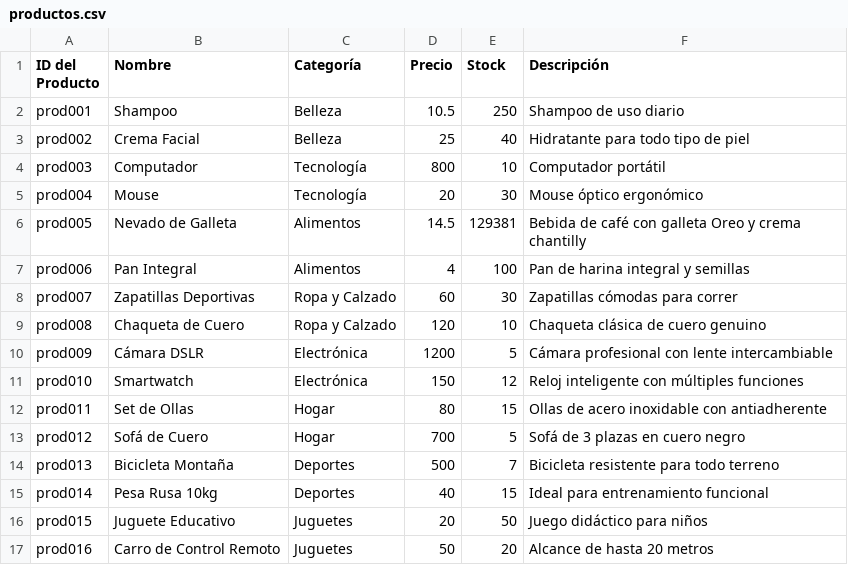
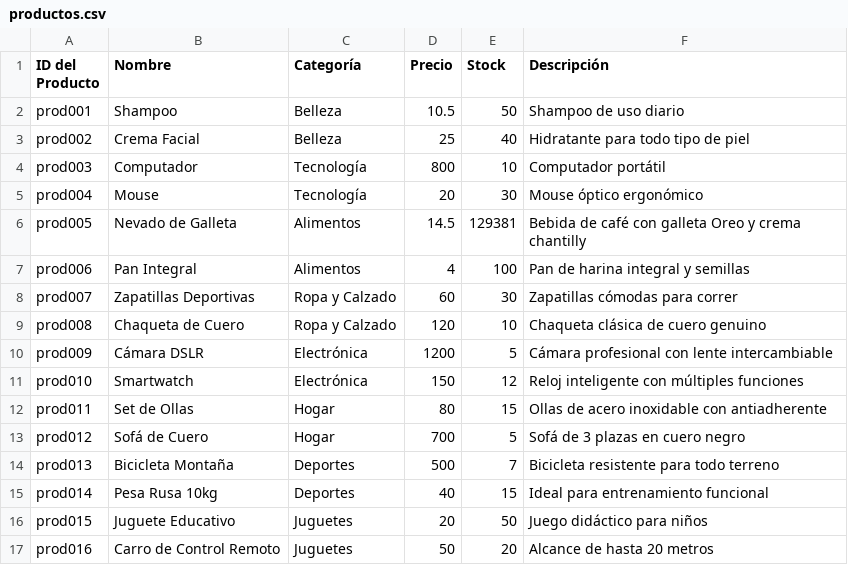
Before and after one commit to Cesar-AC/inven, a CSV file: productos.csv, drawn as a sheet.

```diff
--- a/productos.csv
+++ b/productos.csv
@@ -1,3 +1,3 @@
 ID del Producto, Nombre, Categoría, Precio, Stock, Descripción
-prod001,Shampoo,Belleza,10.5,250,Shampoo de uso diario
+prod001,Shampoo,Belleza,10.5,50,Shampoo de uso diario
 prod002,Crema Facial,Belleza,25,40,Hidratante para todo tipo de piel
```
Also changed, not shown: compras.csv, proveedores.csv, 4 other files.
